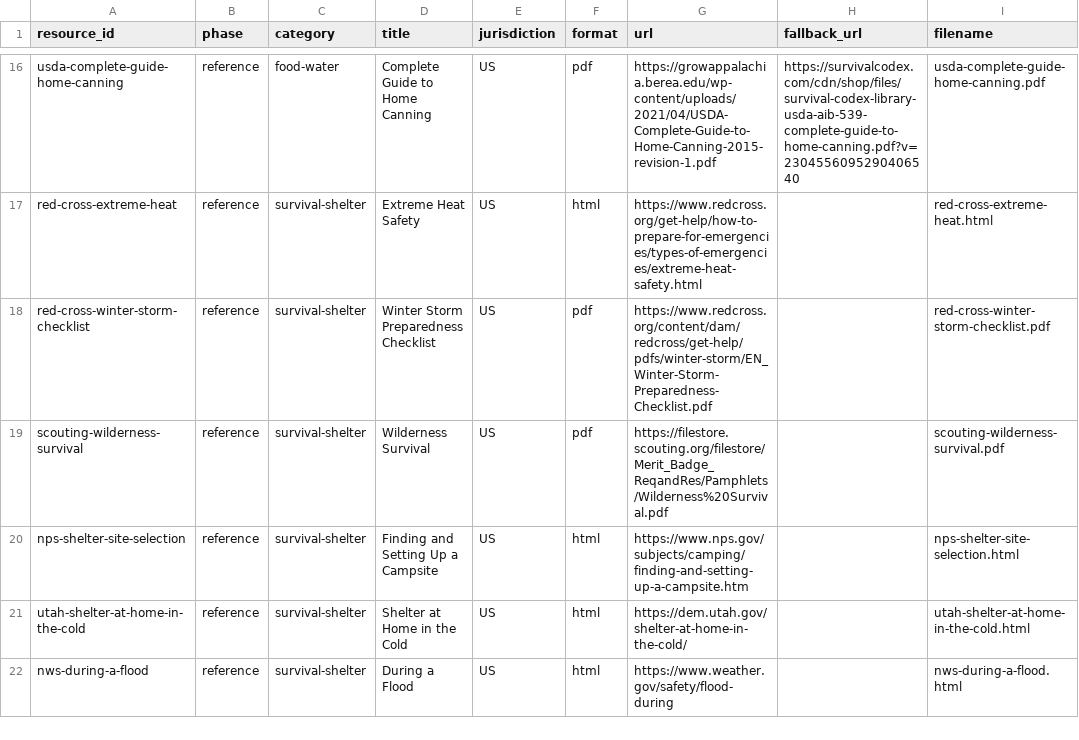
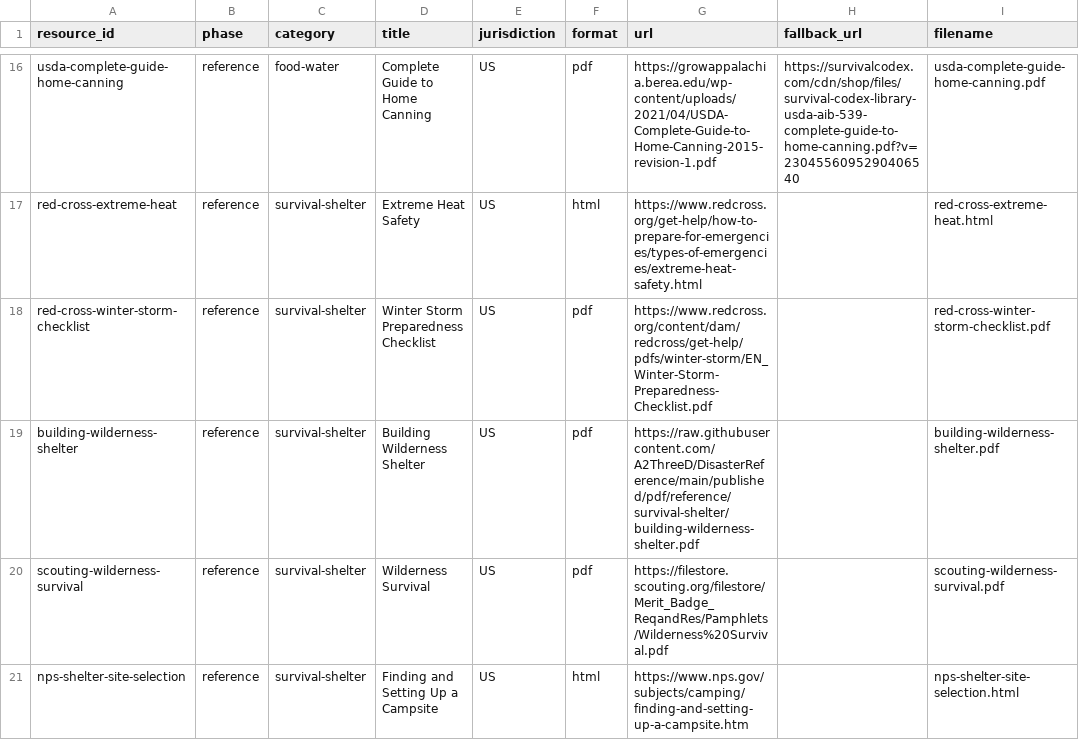
Before and after one commit to A2ThreeD/DisasterReference, a CSV file: catalog/recommended.csv, drawn as a sheet; only a part is shown, gaps mark what is left out; the shorter side is filled out with more unchanged rows.

```diff
--- a/catalog/recommended.csv
+++ b/catalog/recommended.csv
@@ -18,2 +18,3 @@ red-cross-extreme-heat,reference,survival-shelter,Extreme Heat Safety,US,html,ht
 red-cross-winter-storm-checklist,reference,survival-shelter,Winter Storm Preparedness Checklist,US,pdf,https://www.redcross.org/content/dam/redcross/get-help/pdfs/winter-storm/EN_Winter-Storm-Preparedness-Checklist.pdf,,red-cross-winter-storm-checklist.pdf
+building-wilderness-shelter,reference,survival-shelter,Building Wilderness Shelter,US,pdf,https://raw.githubusercontent.com/A2ThreeD/DisasterReference/main/published/pdf/reference/survival-shelter/building-wilderness-shelter.pdf,,building-wilderness-shelter.pdf
 scouting-wilderness-survival,reference,survival-shelter,Wilderness Survival,US,pdf,https://filestore.scouting.org/filestore/Merit_Badge_ReqandRes/Pamphlets/Wilderness%20Survival.pdf,,scouting-wilderness-survival.pdf
```
Also changed, not shown: catalog/evidence.csv, catalog/resources.csv, 7 other files.
